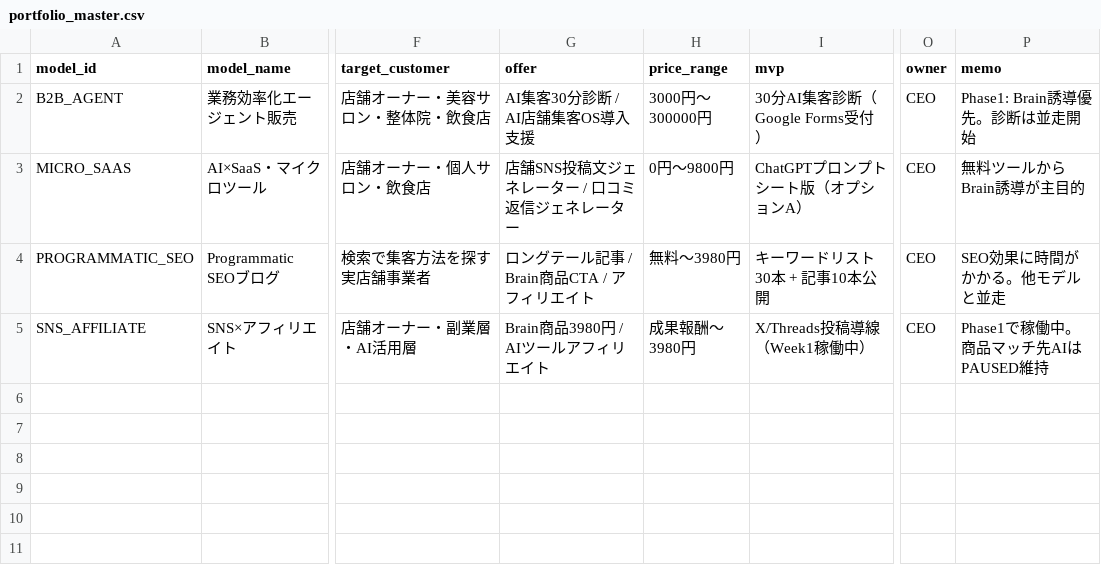
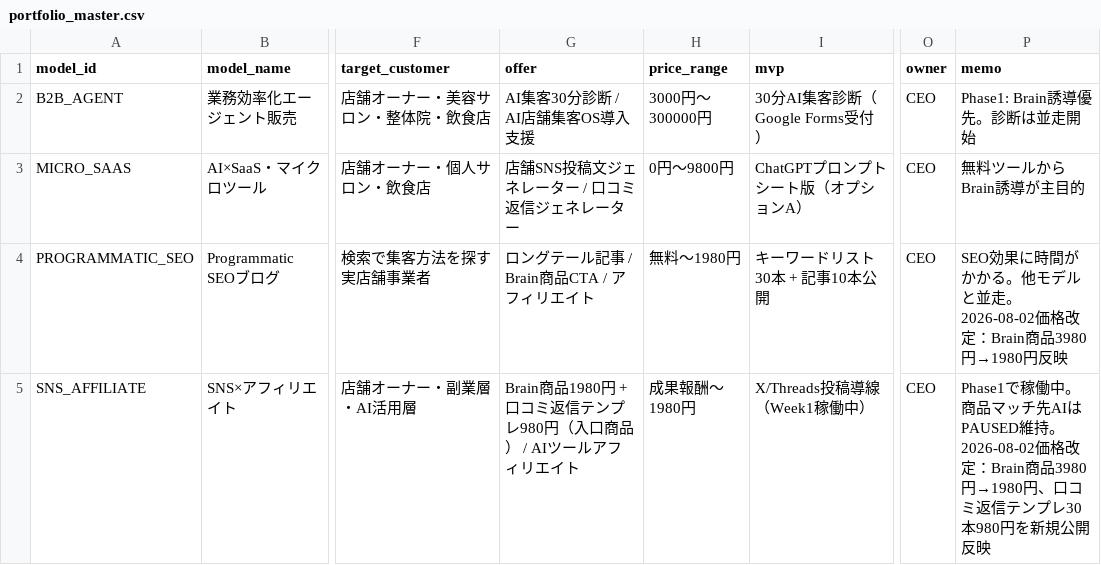
Before and after one commit to YuuTKD/ai-net-business-sns-os, a CSV file: data/revenue_portfolio/portfolio_master.csv, drawn as a sheet; only a part is shown, gaps mark what is left out; the diff names each change by its address in the sheet, - before the commit and + after, or states it on an @@ line.

```diff
--- a/data/revenue_portfolio/portfolio_master.csv
+++ b/data/revenue_portfolio/portfolio_master.csv
-H4 (price_range): 無料〜3980円
+H4 (price_range): 無料〜1980円
-P4 (memo): SEO効果に時間がかかる。他モデルと並走
+P4 (memo): SEO効果に時間がかかる。他モデルと並走。2026-08-02価格改定：Brain商品3980円→1980円反映
-G5 (offer): Brain商品3980円 / AIツールアフィリエイト
+G5 (offer): Brain商品1980円 + 口コミ返信テンプレ980円（入口商品） / AIツールアフィリエイト
-H5 (price_range): 成果報酬〜3980円
+H5 (price_range): 成果報酬〜1980円
-P5 (memo): …はPAUSED維持
+P5 (memo): …はPAUSED維持。2026-08-02価格改定：Brain商品3980円→1980円、口コミ返信テンプレ30本980円を新規公開反映
```
Also changed, not shown: products/revenue-intelligence-os/data/offers.csv, products/revenue-intelligence-os/data/rakuten_link_library.csv, 28 other files.
